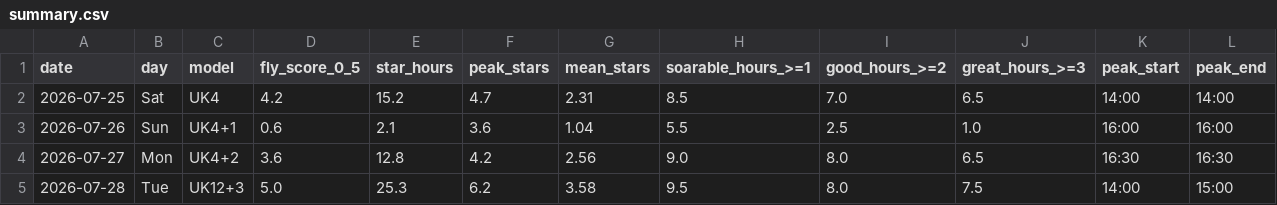
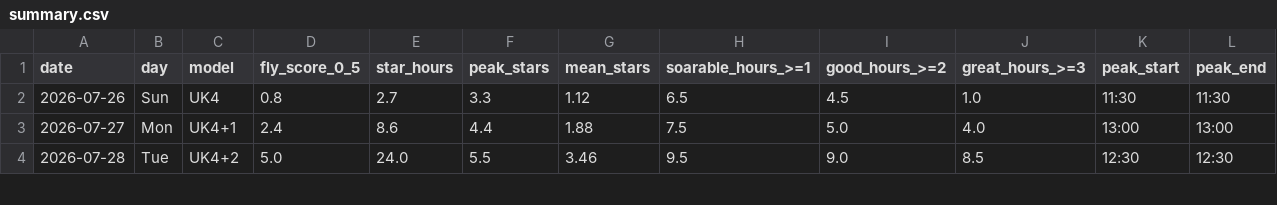
Before and after one commit to kitebuggy/rasp-cambridge, a CSV file: public/charts/summary.csv, drawn as a sheet; only a part is shown; the diff covers the shown part only.

```diff
--- a/public/charts/summary.csv
+++ b/public/charts/summary.csv
@@ -1,5 +1,4 @@
 date,day,model,fly_score_0_5,star_hours,peak_stars,mean_stars,soarable_hours_>=1,good_hours_>=2,great_hours_>=3,peak_start,peak_end
-2026-07-25,Sat,UK4,4.2,15.2,4.7,2.31,8.5,7.0,6.5,14:00,14:00
-2026-07-26,Sun,UK4+1,0.6,2.1,3.6,1.04,5.5,2.5,1.0,16:00,16:00
-2026-07-27,Mon,UK4+2,3.6,12.8,4.2,2.56,9.0,8.0,6.5,16:30,16:30
-2026-07-28,Tue,UK12+3,5.0,25.3,6.2,3.58,9.5,8.0,7.5,14:00,15:00
+2026-07-26,Sun,UK4,0.8,2.7,3.3,1.12,6.5,4.5,1.0,11:30,11:30
+2026-07-27,Mon,UK4+1,2.4,8.6,4.4,1.88,7.5,5.0,4.0,13:00,13:00
+2026-07-28,Tue,UK4+2,5.0,24.0,5.5,3.46,9.5,9.0,8.5,12:30,12:30
```
Also changed, not shown: 1 added row and 27 edited cells elsewhere in this file, public/charts/halfhour.csv.
